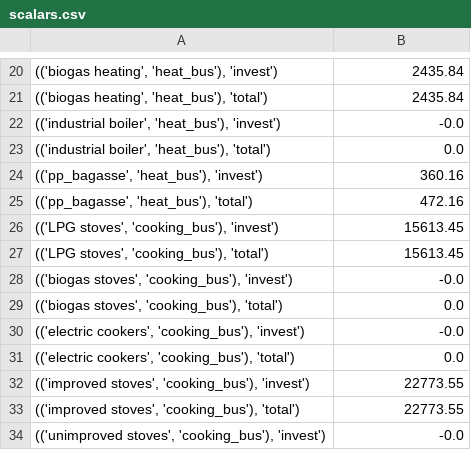
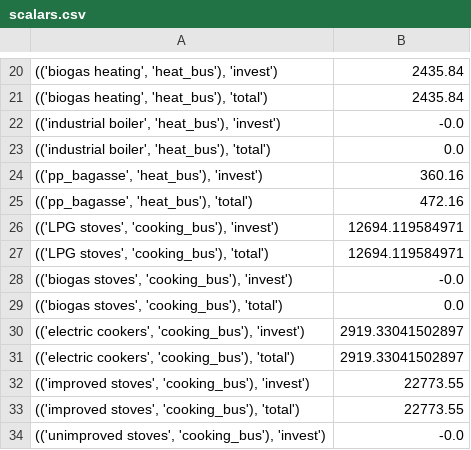
Before and after one commit to rl-institut/Uganda_oemof.solph, a CSV file: examples/scalars.csv, drawn as a sheet; only a part is shown, gaps mark what is left out; the diff covers the shown part only.

```diff
--- a/examples/scalars.csv
+++ b/examples/scalars.csv
@@ -25,8 +25,8 @@
 "(('pp_bagasse', 'heat_bus'), 'total')",472.16
-"(('LPG stoves', 'cooking_bus'), 'invest')",15613.45
-"(('LPG stoves', 'cooking_bus'), 'total')",15613.45
+"(('LPG stoves', 'cooking_bus'), 'invest')",12694.119584971
+"(('LPG stoves', 'cooking_bus'), 'total')",12694.119584971
 "(('biogas stoves', 'cooking_bus'), 'invest')",-0.0
 "(('biogas stoves', 'cooking_bus'), 'total')",0.0
-"(('electric cookers', 'cooking_bus'), 'invest')",-0.0
-"(('electric cookers', 'cooking_bus'), 'total')",0.0
+"(('electric cookers', 'cooking_bus'), 'invest')",2919.33041502897
+"(('electric cookers', 'cooking_bus'), 'total')",2919.33041502897
 "(('improved stoves', 'cooking_bus'), 'invest')",22773.55
```
Also changed, not shown: 5 added rows and 13 edited cells elsewhere in this file, examples/sequences.csv, 1 other file.
